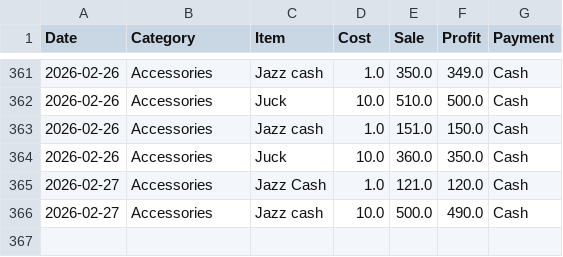
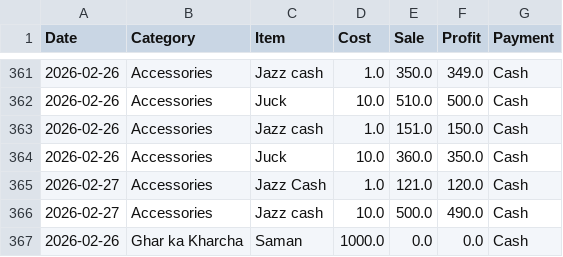
Before and after one commit to alihassankg2006-bit/ALI-MOBILE-COMMUNICATION-1, a CSV file: data.csv, drawn as a sheet; only a part is shown, gaps mark what is left out; the diff names each change by its address in the sheet, - before the commit and + after, or states it on an @@ line.

Commit message:
Added: Saman  (Ghar ka Kharcha)

```diff
--- a/data.csv
+++ b/data.csv
+row 367: 2026-02-26 | Ghar ka Kharcha | Saman | 1000.0 | 0.0 | 0.0 | Cash
```
